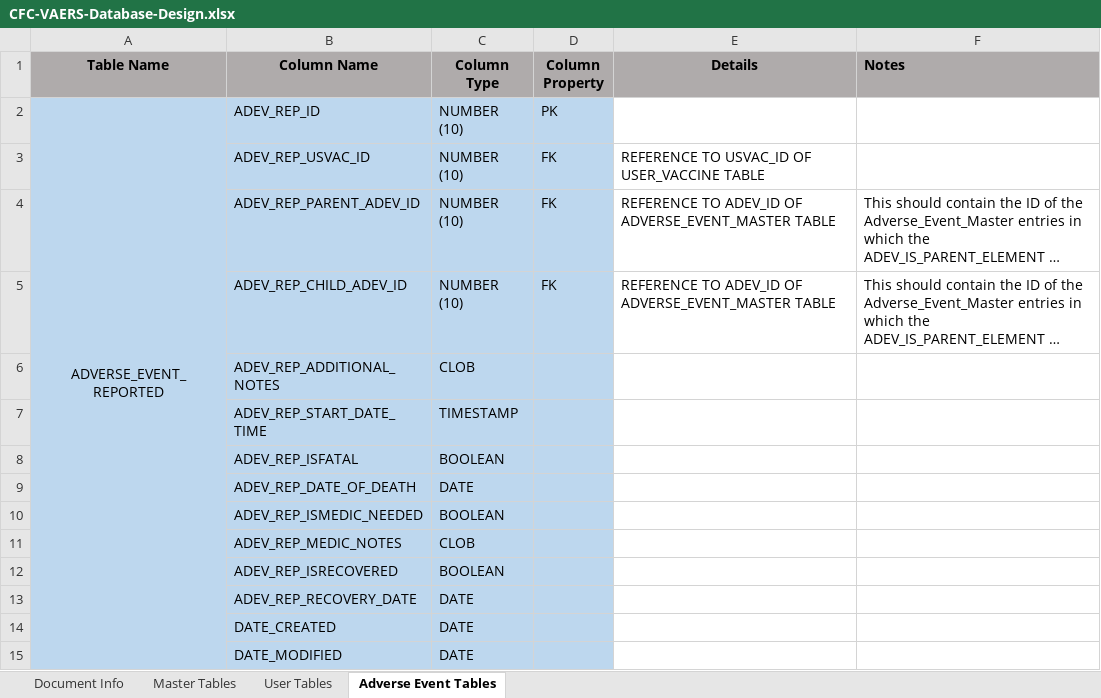
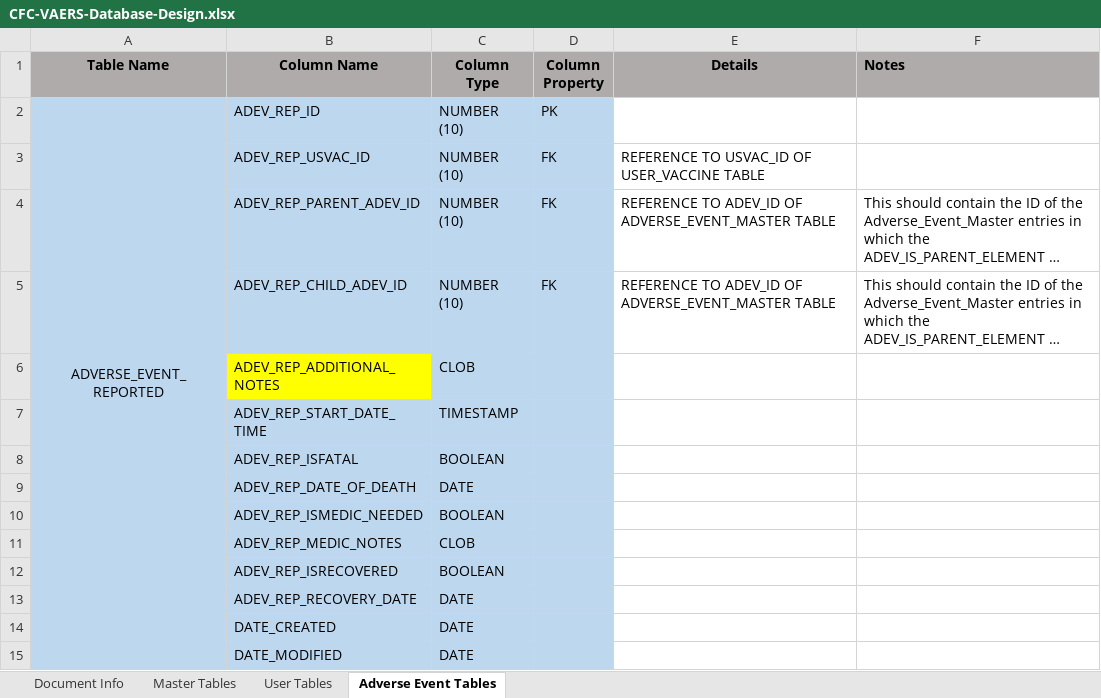
Before and after one commit to AghaZafeer/CFC, an Excel workbook: Documents/CFC-VAERS-Database-Design.xlsx, sheet Adverse Event Tables, drawn as a sheet; long unchanged cells end in …; values as stored, in another font and other column widths than the file's, no borders; the diff names each change by its address in the sheet, - before the commit and + after, or states it on an @@ line.

```diff
--- a/Documents/CFC-VAERS-Database-Design.xlsx (sheet Adverse Event Tables)
+++ b/Documents/CFC-VAERS-Database-Design.xlsx (sheet Adverse Event Tables)
-B6 fill: #BDD7EE
+B6 fill: #FFFF00
```
Also changed, not shown: sheet Master Tables, sheet User Tables, 21 other files.
